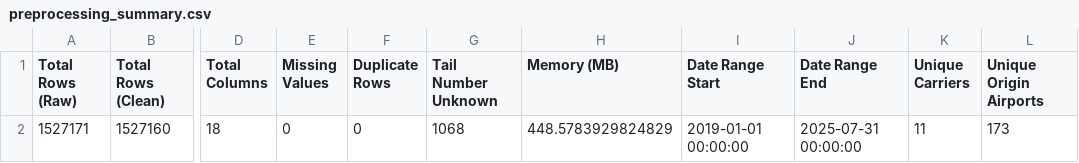
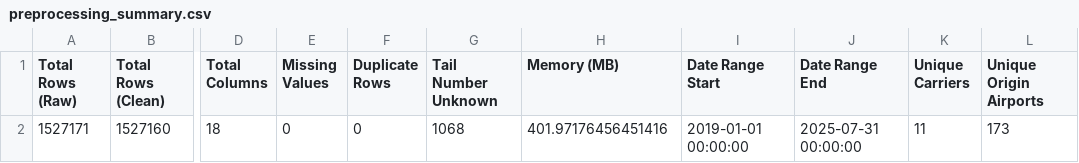
Before and after one commit to rjrichie/flight-arrival-delay-analysis-ATL, a CSV file: results/preprocessing_summary.csv, drawn as a sheet; only a part is shown, gaps mark what is left out; the diff names each change by its address in the sheet, - before the commit and + after, or states it on an @@ line.

```diff
--- a/results/preprocessing_summary.csv
+++ b/results/preprocessing_summary.csv
-H2 (Memory (MB)): 448.5783929824829
+H2 (Memory (MB)): 401.97176456451416
```
Also changed, not shown: 13 other files.
